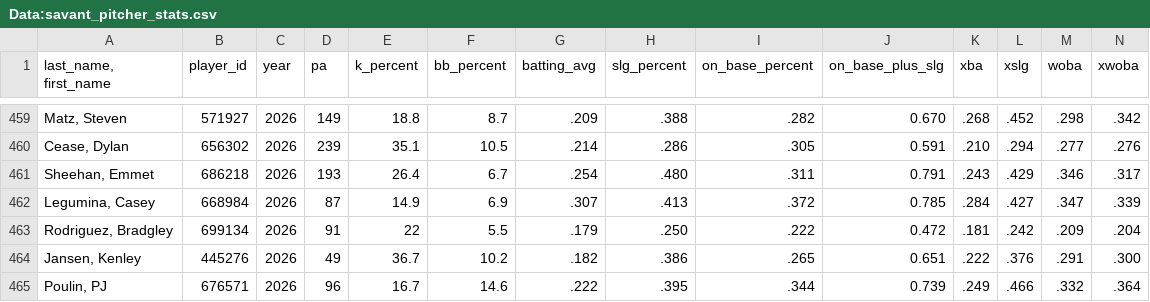
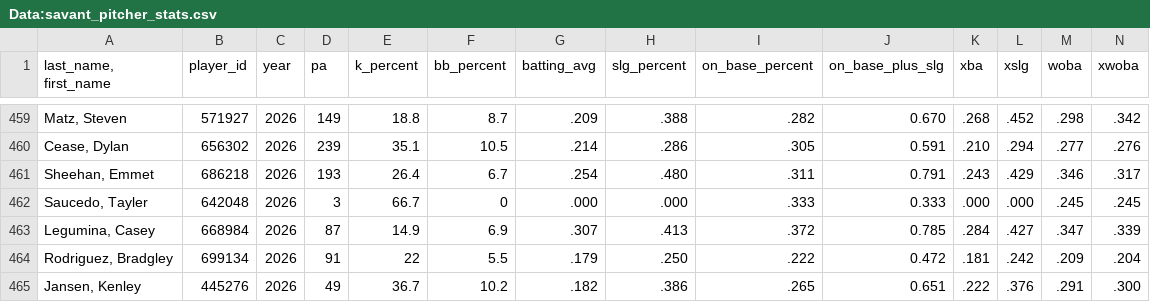
Before and after one commit to Mrbets850/mlb-data-app, a CSV file: Data:savant_pitcher_stats.csv, drawn as a sheet; only a part is shown, gaps mark what is left out; the shorter side is filled out with more unchanged rows; rows hold the shown columns only; the diff names each change by its address in the sheet, - before the commit and + after, or states it on an @@ line.

```diff
--- a/Data:savant_pitcher_stats.csv
+++ b/Data:savant_pitcher_stats.csv
+row 462: Saucedo, Tayler | 642048 | 2026 | 3 | 66.7 | 0 | .000 | .000 | .333 | 0.333 | .000 | .000 | .245 | .245
```
Also changed, not shown: Data:savant_bat_tracking.csv, Data:savant_batters.csv.csv, 1 other file.
